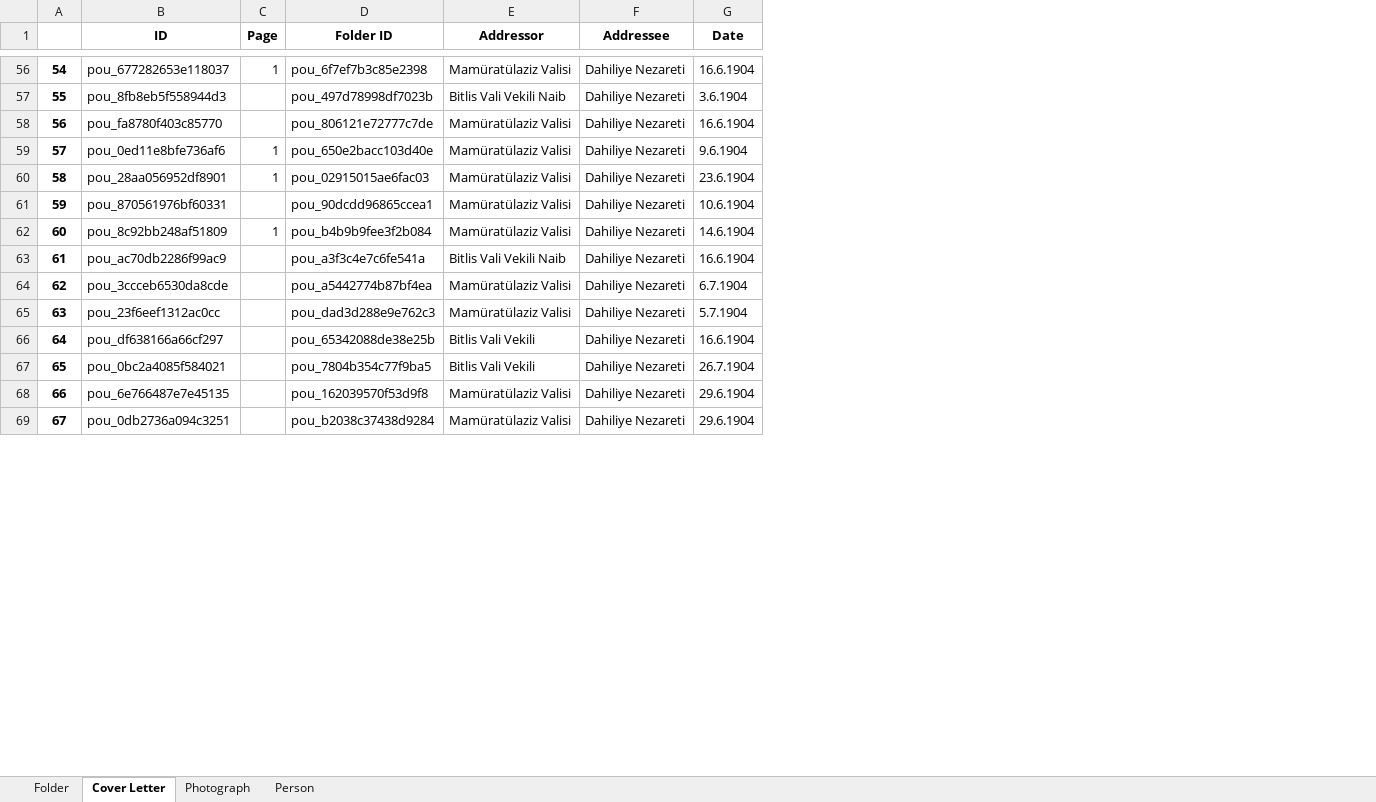
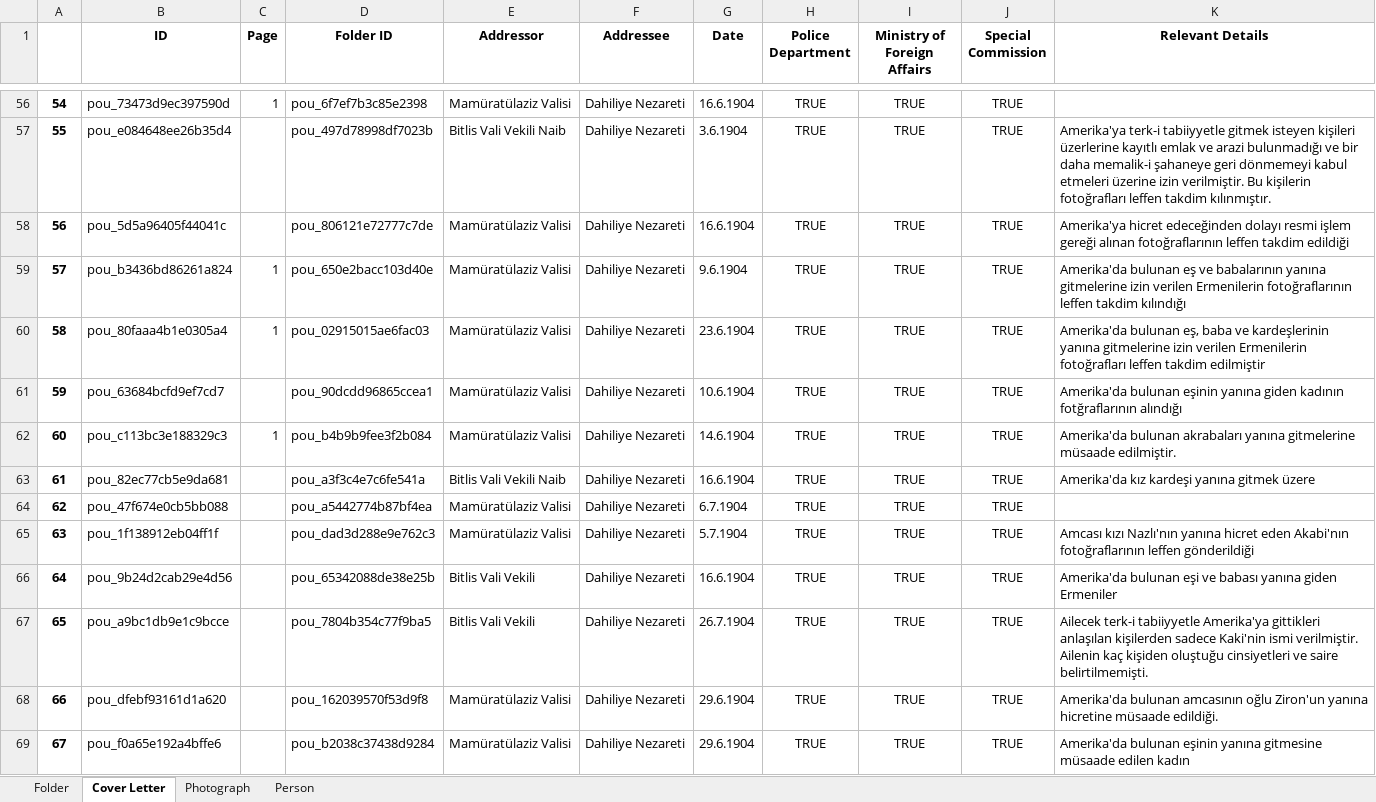
Before and after one commit to dhlab-basel/0827-pou-scripts, an Excel workbook: 04_output_data/result.xlsx, sheet Cover Letter, drawn as a sheet; only a part is shown, gaps mark what is left out; values as stored, in another font and other column widths than the file's, no borders; the diff covers the shown part only; the diff names each change by its address in the sheet, - before the commit and + after, or states it on an @@ line.

Commit message:
add properties to cover letter, comment

```diff
--- a/04_output_data/result.xlsx (sheet Cover Letter)
+++ b/04_output_data/result.xlsx (sheet Cover Letter)
+column H (Police Department), rows 56-69: all TRUE
+column I (Ministry of Foreign Affairs), rows 56-69: all TRUE
+column J (Special Commission), rows 56-69: all TRUE
+column K (Relevant Details), rows 57-69: Amerika'ya terk-i tabiiyyetle gitmek isteyen kişileri üzerlerine kayıtlı emlak ve arazi bulunmadığı ve bir daha memalik-i şahaneye geri dönmemeyi kabul etmeleri üzerine izin verilmiştir. Bu kişilerin fotoğrafları leffen takdim kılınmıştır. | Amerika'ya hicret edeceğinden dolayı resmi işlem gereği alınan fotoğraflarının leffen takdim edildiği | Amerika'da bulunan eş ve babalarının yanına gitmelerine izin verilen Ermenilerin fotoğraflarının leffen takdim kılındığı | Amerika'da bulunan eş, baba ve kardeşlerinin yanına gitmelerine izin verilen Ermenilerin fotoğrafları leffen takdim edilmiştir | Amerika'da bulunan eşinin yanına giden kadının fotğraflarının alındığı | Amerika'da bulunan akrabaları yanına gitmelerine müsaade edilmiştir. | Amerika'da kız kardeşi yanına gitmek üzere |  | Amcası kızı Nazlı'nın yanına hicret eden Akabi'nın fotoğraflarının leffen gönderildiği | Amerika'da bulunan eşi ve babası yanına giden Ermeniler | Ailecek terk-i tabiiyyetle Amerika'ya gittikleri anlaşılan kişilerden sadece Kaki'nin ismi verilmiştir. Ailenin kaç kişiden oluştuğu cinsiyetleri ve saire belirtilmemişti. | Amerika'da bulunan amcasının oğlu Ziron'un yanına hicretine müsaade edildiği. | Amerika'da bulunan eşinin yanına gitmesine müsaade edilen kadın
-B56 (ID): pou_677282653e118037
+B56 (ID): pou_73473d9ec397590d
-B57 (ID): pou_8fb8eb5f558944d3
+B57 (ID): pou_e084648ee26b35d4
-B58 (ID): pou_fa8780f403c85770
+B58 (ID): pou_5d5a96405f44041c
-B59 (ID): pou_0ed11e8bfe736af6
+B59 (ID): pou_b3436bd86261a824
-B60 (ID): pou_28aa056952df8901
+B60 (ID): pou_80faaa4b1e0305a4
-B61 (ID): pou_870561976bf60331
+B61 (ID): pou_63684bcfd9ef7cd7
-B62 (ID): pou_8c92bb248af51809
+B62 (ID): pou_c113bc3e188329c3
-B63 (ID): pou_ac70db2286f99ac9
+B63 (ID): pou_82ec77cb5e9da681
-B64 (ID): pou_3ccceb6530da8cde
+B64 (ID): pou_47f674e0cb5bb088
-B65 (ID): pou_23f6eef1312ac0cc
+B65 (ID): pou_1f138912eb04ff1f
-B66 (ID): pou_df638166a66cf297
+B66 (ID): pou_9b24d2cab29e4d56
-B67 (ID): pou_0bc2a4085f584021
+B67 (ID): pou_a9bc1db9e1c9bcce
-B68 (ID): pou_6e766487e7e45135
+B68 (ID): pou_dfebf93161d1a620
-B69 (ID): pou_0db2736a094c3251
+B69 (ID): pou_f0a65e192a4bffe6
```
Also changed, not shown: 831 edited cells elsewhere in this sheet, sheet Person, sheet Photograph, 1 other file.
